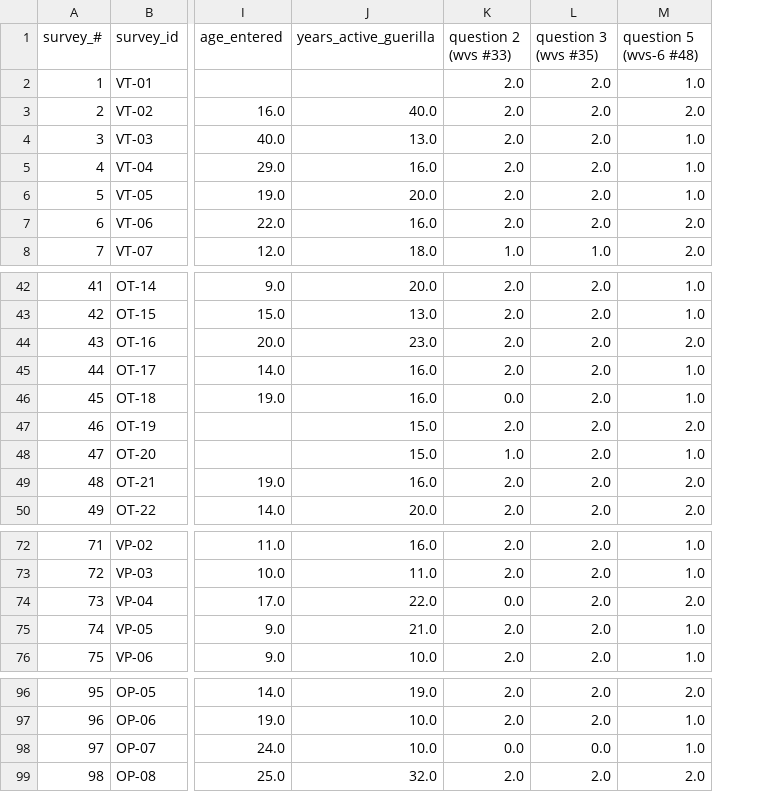
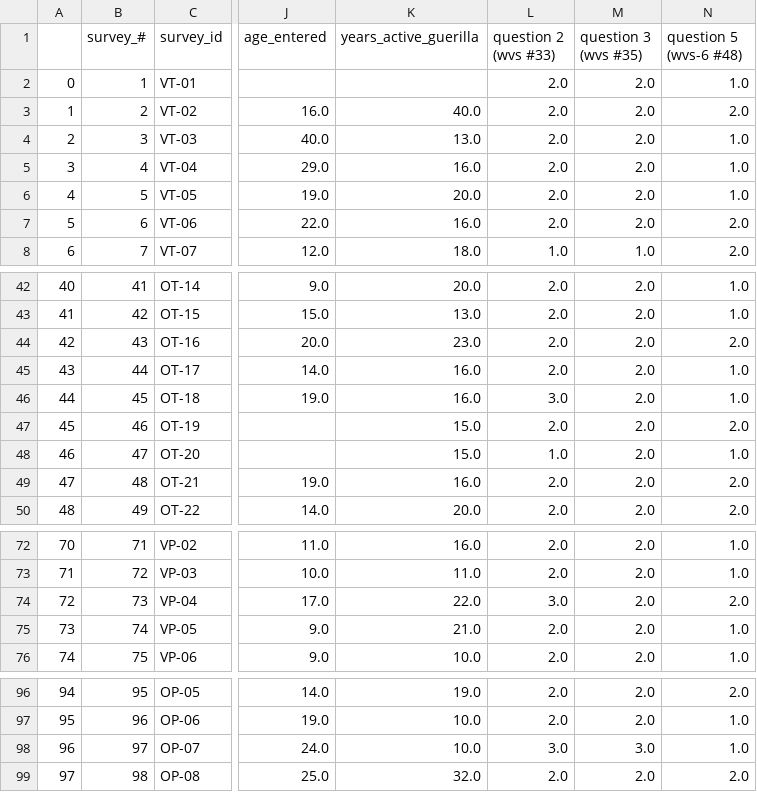
Before and after one commit to Patels711/WVS_CIVILIAN_INSURGENT_DASHBOARD, a CSV file: cleaned_data.csv, drawn as a sheet; only a part is shown, gaps mark what is left out; addresses are those after the commit; the diff names each change by its address in the sheet, - before the commit and + after, or states it on an @@ line.

Commit message:
changes to question 33, 35, 48 to scale properly and fix WVS csv to pull all the values correctly

```diff
--- a/cleaned_data.csv
+++ b/cleaned_data.csv
+column A, rows 2-8: 0 | 1 | 2 | 3 | 4 | 5 | 6; rows 42-50: 40 | 41 | 42 | 43 | 44 | 45 | 46 | 47 | 48; rows 72-76: 70 | 71 | 72 | 73 | 74; rows 96-99: 94 | 95 | 96 | 97
-L46 (question 2 (wvs #33)): 0.0
+L46 (question 2 (wvs #33)): 3.0
-L74 (question 2 (wvs #33)): 0.0
+L74 (question 2 (wvs #33)): 3.0
-L98 (question 2 (wvs #33)): 0.0
+L98 (question 2 (wvs #33)): 3.0
-M98 (question 3 (wvs #35)): 0.0
+M98 (question 3 (wvs #35)): 3.0
```
Also changed, not shown: 3 other files.
